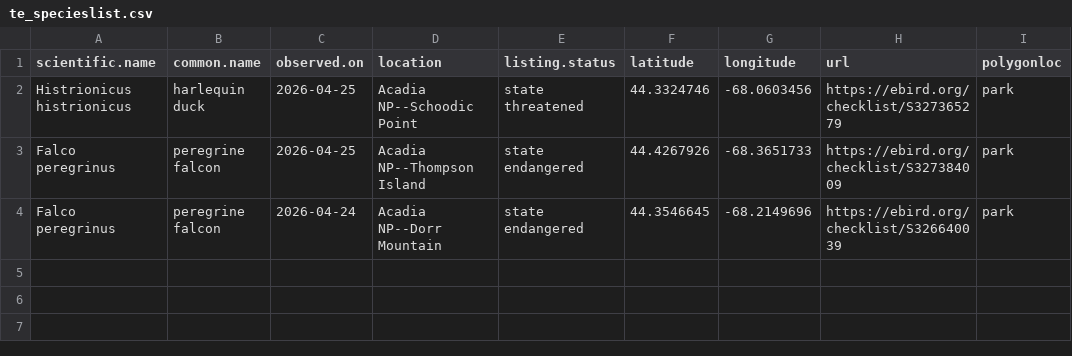
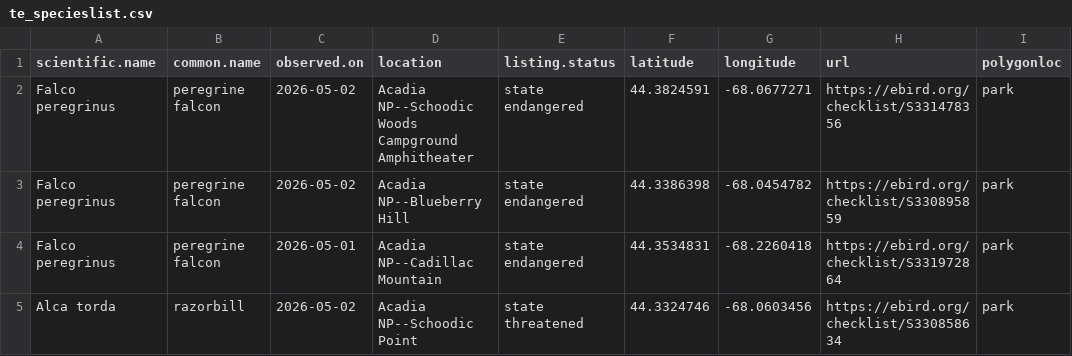
Before and after one commit to Kylelima21/ANP_managers_report, a CSV file: email_alerts/outputs/te_specieslist.csv, drawn as a sheet.

```diff
--- a/email_alerts/outputs/te_specieslist.csv
+++ b/email_alerts/outputs/te_specieslist.csv
@@ -1,4 +1,5 @@
 "scientific.name","common.name","observed.on","location","listing.status","latitude","longitude","url","polygonloc"
-"Histrionicus histrionicus","harlequin duck",2026-04-25,"Acadia NP--Schoodic Point","state threatened",44.3324746,-68.0603456,"https://ebird.org/checklist/S327365279","park"
-"Falco peregrinus","peregrine falcon",2026-04-25,"Acadia NP--Thompson Island","state endangered",44.4267926,-68.3651733,"https://ebird.org/checklist/S327384009","park"
-"Falco peregrinus","peregrine falcon",2026-04-24,"Acadia NP--Dorr Mountain","state endangered",44.3546645,-68.2149696,"https://ebird.org/checklist/S326640039","park"
+"Falco peregrinus","peregrine falcon",2026-05-02,"Acadia NP--Schoodic Woods Campground Amphitheater","state endangered",44.3824591,-68.0677271,"https://ebird.org/checklist/S331478356","park"
+"Falco peregrinus","peregrine falcon",2026-05-02,"Acadia NP--Blueberry Hill","state endangered",44.3386398,-68.0454782,"https://ebird.org/checklist/S330895859","park"
+"Falco peregrinus","peregrine falcon",2026-05-01,"Acadia NP--Cadillac Mountain","state endangered",44.3534831,-68.2260418,"https://ebird.org/checklist/S331972864","park"
+"Alca torda","razorbill",2026-05-02,"Acadia NP--Schoodic Point","state threatened",44.3324746,-68.0603456,"https://ebird.org/checklist/S330858634","park"
```
Also changed, not shown: email_alerts/outputs/invasive_pestslist.csv, email_alerts/outputs/rare_specieslist.csv, 3 other files.
